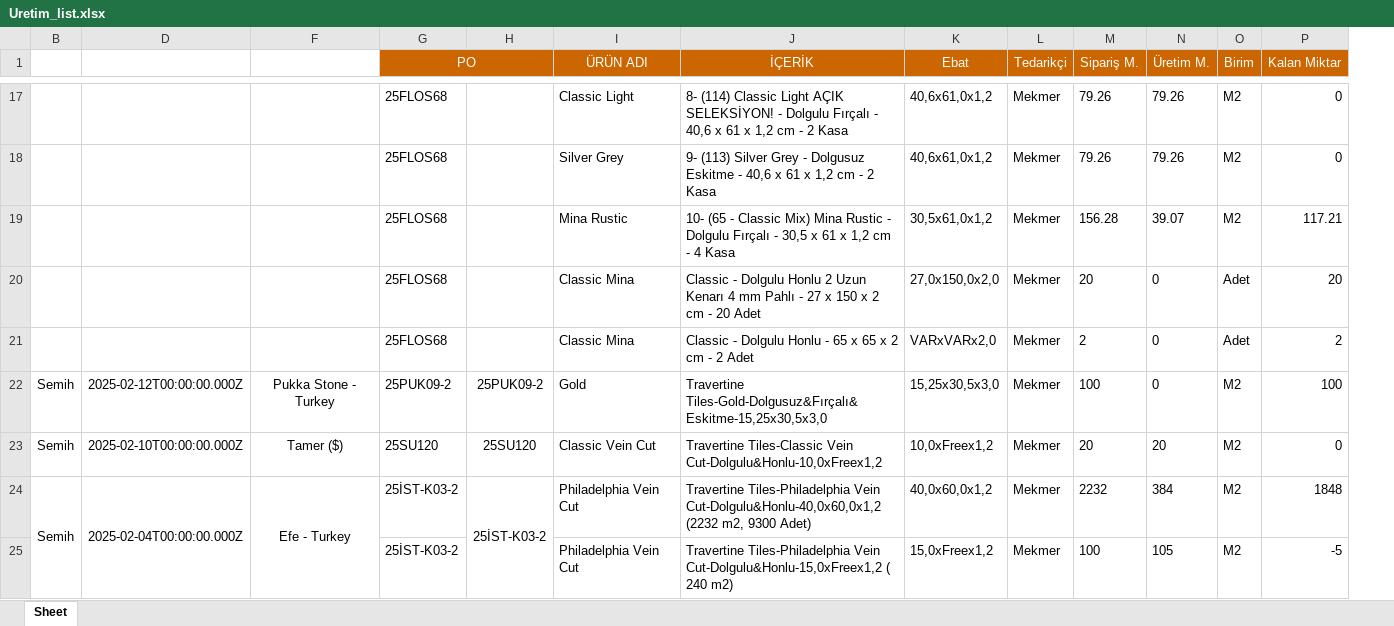
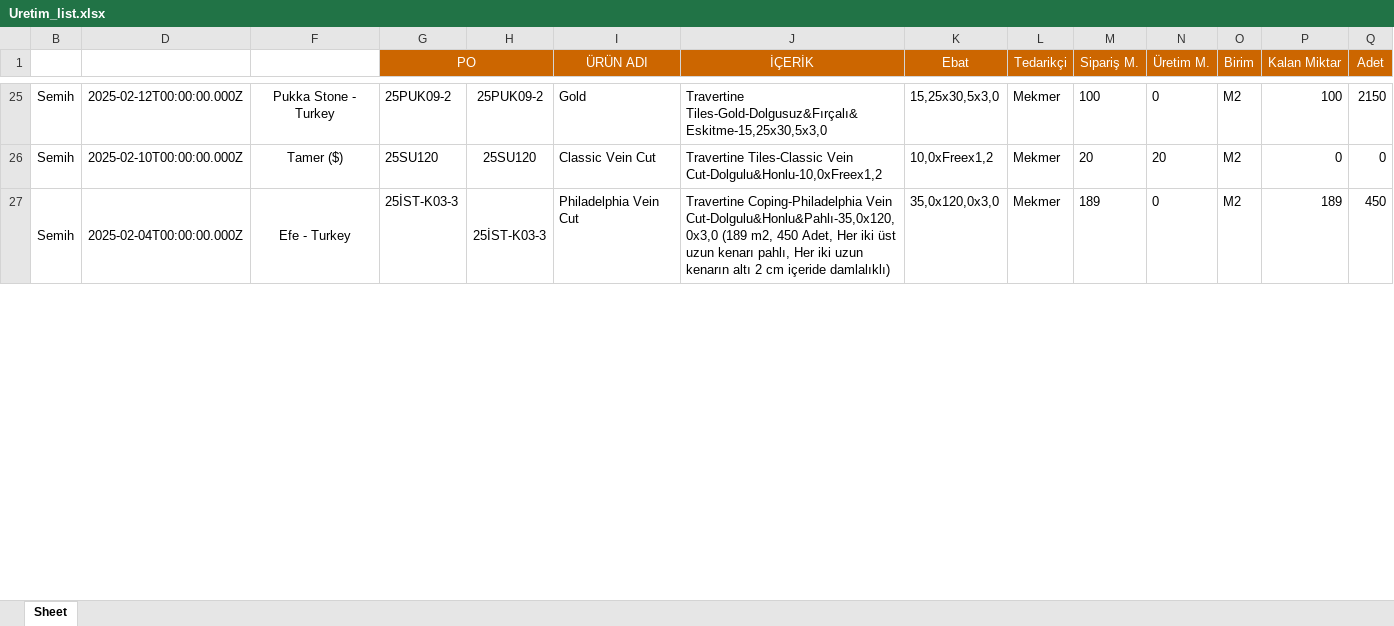
Before and after one commit to Thusuaso/socket, an Excel workbook: excel/dosyalar/Uretim_list.xlsx, sheet Sheet, drawn as a sheet; only a part is shown, gaps mark what is left out; values as stored, in another font and other column widths than the file's, no borders; removed rows and columns are numbered as before the commit, all else as after; the diff covers the shown part only; the diff names each change by its address in the sheet, - before the commit and + after, or states it on an @@ line.

```diff
--- a/excel/dosyalar/Uretim_list.xlsx (sheet Sheet)
+++ b/excel/dosyalar/Uretim_list.xlsx (sheet Sheet)
+column Q (Adet), rows 25-27: 2150 | 0 | 450
-row 17:  |  |  | 25FLOS68 |  | Classic Light | 8- (114) Classic Light AÇIK SELEKSİYON! - Dolgulu Fırçalı - 40,6 x 61 x 1,2 cm - 2 Kasa | 40,6x61,0x1,2 | Mekmer | 79.26 | 79.26 | M2 | 0
-row 18:  |  |  | 25FLOS68 |  | Silver Grey | 9- (113) Silver Grey - Dolgusuz Eskitme - 40,6 x 61 x 1,2 cm - 2 Kasa | 40,6x61,0x1,2 | Mekmer | 79.26 | 79.26 | M2 | 0
-row 19:  |  |  | 25FLOS68 |  | Mina Rustic | 10- (65 - Classic Mix) Mina Rustic - Dolgulu Fırçalı - 30,5 x 61 x 1,2 cm - 4 Kasa | 30,5x61,0x1,2 | Mekmer | 156.28 | 39.07 | M2 | 117.21
-row 20:  |  |  | 25FLOS68 |  | Classic Mina | Classic - Dolgulu Honlu 2 Uzun Kenarı 4 mm Pahlı - 27 x 150 x 2 cm - 20 Adet | 27,0x150,0x2,0 | Mekmer | 20 | 0 | Adet | 20
-row 21:  |  |  | 25FLOS68 |  | Classic Mina | Classic - Dolgulu Honlu - 65 x 65 x 2 cm - 2 Adet | VARxVARx2,0 | Mekmer | 2 | 0 | Adet | 2
-G27 (PO): 25İST-K03-2
+G27 (PO): 25İST-K03-3
-H27: 25İST-K03-2
+H27: 25İST-K03-3
-J27 (İÇERİK): Travertine Tiles-Philadelphia Vein Cut-Dolgulu&Honlu-40,0x60,0x1,2 (2232 m2, 9300 Adet)
+J27 (İÇERİK): Travertine Coping-Philadelphia Vein Cut-Dolgulu&Honlu&Pahlı-35,0x120,0x3,0 (189 m2, 450 Adet, Her iki üst uzun kenarı pahlı, Her iki uzun kenarın altı 2 cm içeride damlalıklı)
-K27 (Ebat): 40,0x60,0x1,2
+K27 (Ebat): 35,0x120,0x3,0
-M27 (Sipariş M.): 2232
+M27 (Sipariş M.): 189
-N27 (Üretim M.): 384
+N27 (Üretim M.): 0
-P27 (Kalan Miktar): 1848
+P27 (Kalan Miktar): 189
-row 25:  |  |  | 25İST-K03-2 |  | Philadelphia Vein Cut | Travertine Tiles-Philadelphia Vein Cut-Dolgulu&Honlu-15,0xFreex1,2 ( 240 m2) | 15,0xFreex1,2 | Mekmer | 100 | 105 | M2 | -5
```
Also changed, not shown: 18 added rows, 14 removed rows, 85 edited cells and merged cells elsewhere in this sheet, hidden cells, excel/sablonlar/Uretim_list.xlsx, 4 other files.
